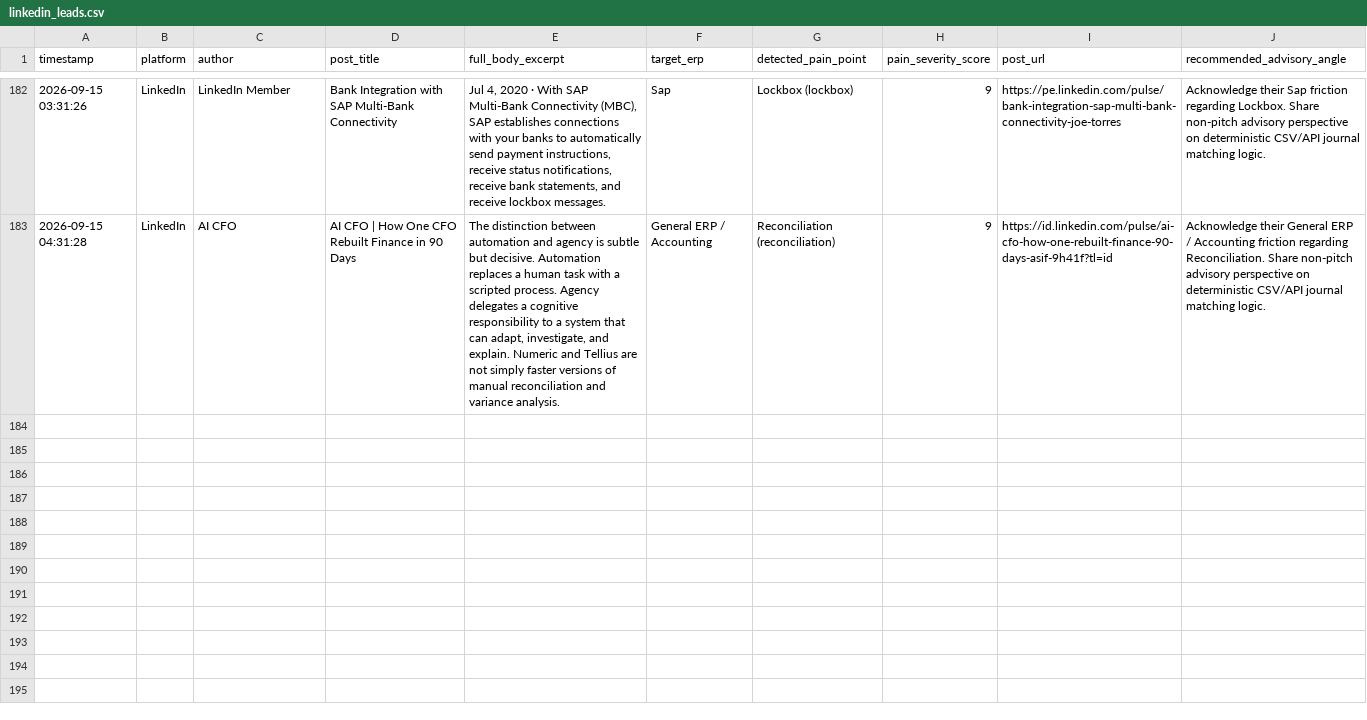
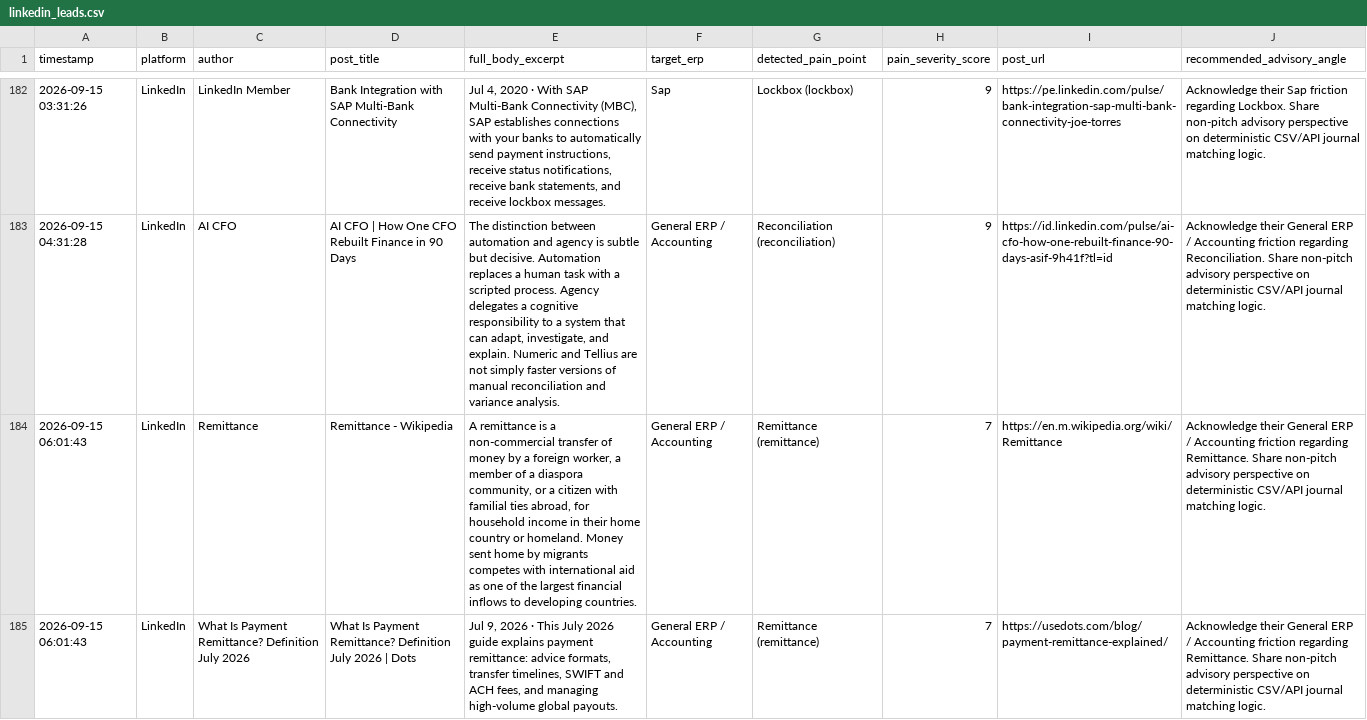
Before and after one commit to k39139215-gif/verasett-social-radar, a CSV file: social_leads/linkedin_leads.csv, drawn as a sheet; only a part is shown, gaps mark what is left out; the diff names each change by its address in the sheet, - before the commit and + after, or states it on an @@ line.

Commit message:
Auto-harvest: Fresh social intent leads [skip ci]

```diff
--- a/social_leads/linkedin_leads.csv
+++ b/social_leads/linkedin_leads.csv
+row 184: 2026-09-15 06:01:43 | LinkedIn | Remittance | Remittance - Wikipedia | A remittance is a non-commercial transfer of money by a foreign worker, a member of a diaspora community, or a citizen with familial ties abroad, for household income in their home country or homeland. Money sent home by migrants competes with international aid as one of the largest financial inflows to developing countries. | General ERP / Accounting | Remittance (remittance) | 7 | https://en.m.wikipedia.org/wiki/Remittance | Acknowledge their General ERP / Accounting friction regarding Remittance. Share non-pitch advisory perspective on deterministic CSV/API journal matching logic.
+row 185: 2026-09-15 06:01:43 | LinkedIn | What Is Payment Remittance? Definition July 2026 | What Is Payment Remittance? Definition July 2026 | Dots | Jul 9, 2026 · This July 2026 guide explains payment remittance: advice formats, transfer timelines, SWIFT and ACH fees, and managing high-volume global payouts. | General ERP / Accounting | Remittance (remittance) | 7 | https://usedots.com/blog/payment-remittance-explained/ | Acknowledge their General ERP / Accounting friction regarding Remittance. Share non-pitch advisory perspective on deterministic CSV/API journal matching logic.
```
Also changed, not shown: 2 other files.
